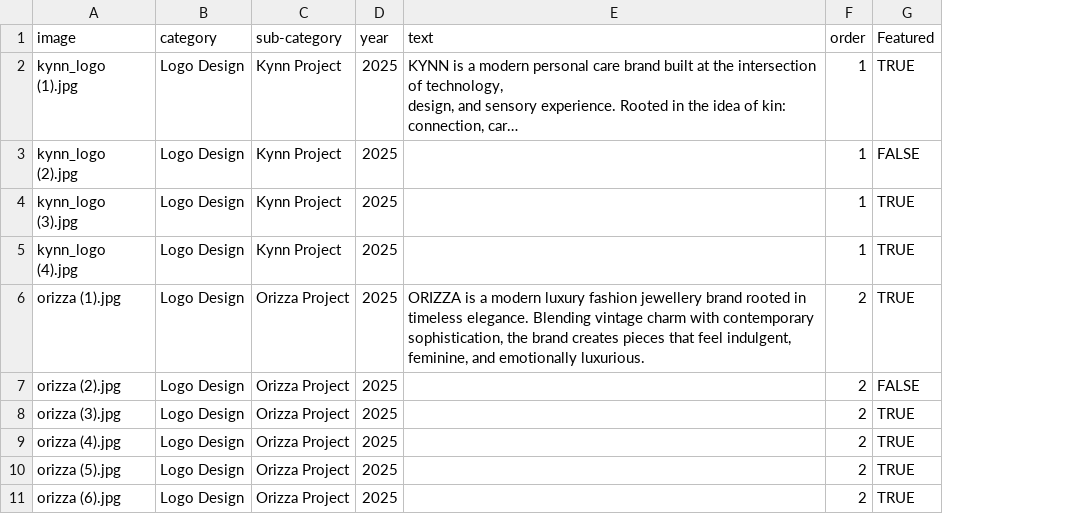
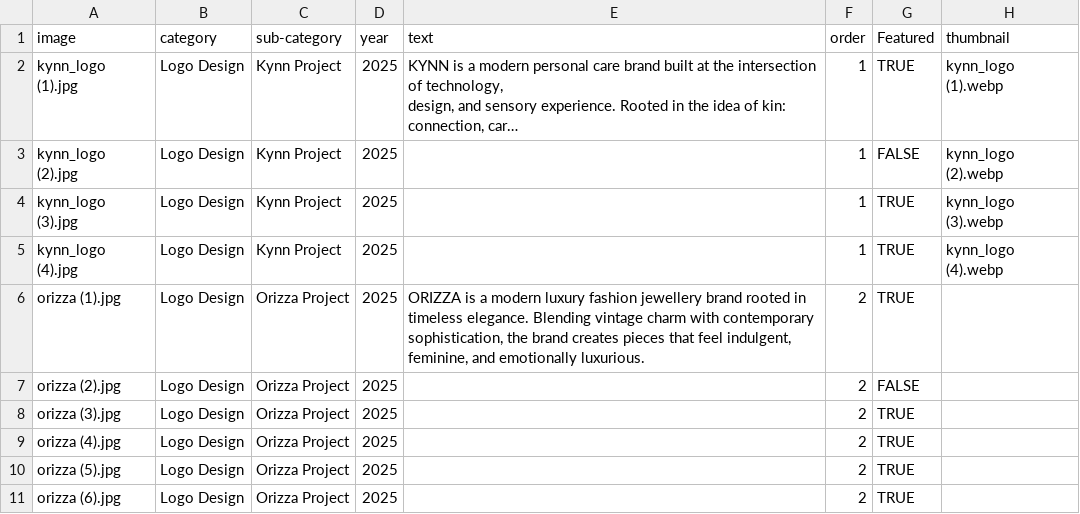
Before and after one commit to wrathishere/Portfolio_Test, a CSV file: data/logo.snapshot.csv, drawn as a sheet; long unchanged cells end in …; the diff names each change by its address in the sheet, - before the commit and + after, or states it on an @@ line.

```diff
--- a/data/logo.snapshot.csv
+++ b/data/logo.snapshot.csv
+column H (thumbnail), rows 2-5: kynn_logo (1).webp | kynn_logo (2).webp | kynn_logo (3).webp | kynn_logo (4).webp
```
Also changed, not shown: 20 other files.
